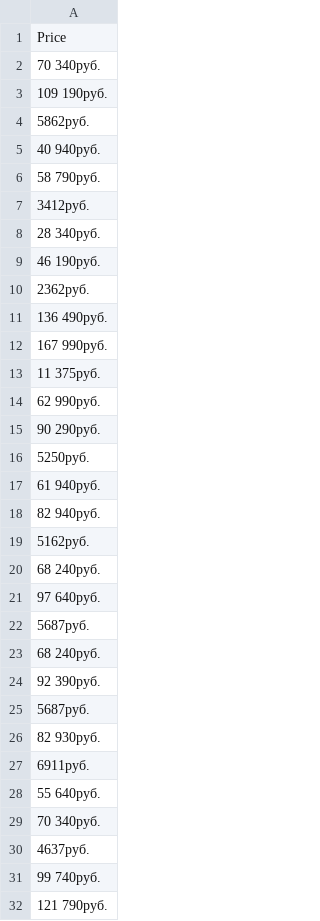
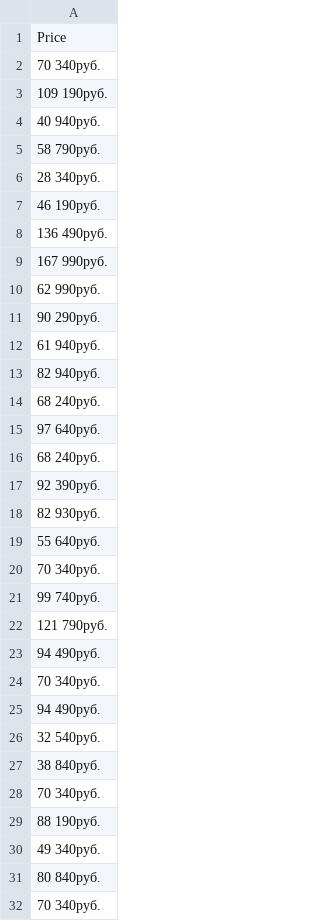
Before and after one commit to elenaproulova/data_analyse, a CSV file: AZ03/prices.csv (was prices.csv), drawn as a sheet; only a part is shown; the shorter side is filled out with more unchanged rows; the diff covers the shown part only; the diff names each change by its address in the sheet, - before the commit and + after, or states it on an @@ line.

```diff
--- a/prices.csv
+++ b/AZ03/prices.csv
-row 4: 5862руб.
-row 7: 3412руб.
-row 10: 2362руб.
-row 13: 11 375руб.
-row 16: 5250руб.
-row 19: 5162руб.
-row 22: 5687руб.
-row 25: 5687руб.
-row 27: 6911руб.
-row 30: 4637руб.
```
Also changed, not shown: 33 removed rows elsewhere in this file, 5 other files.
